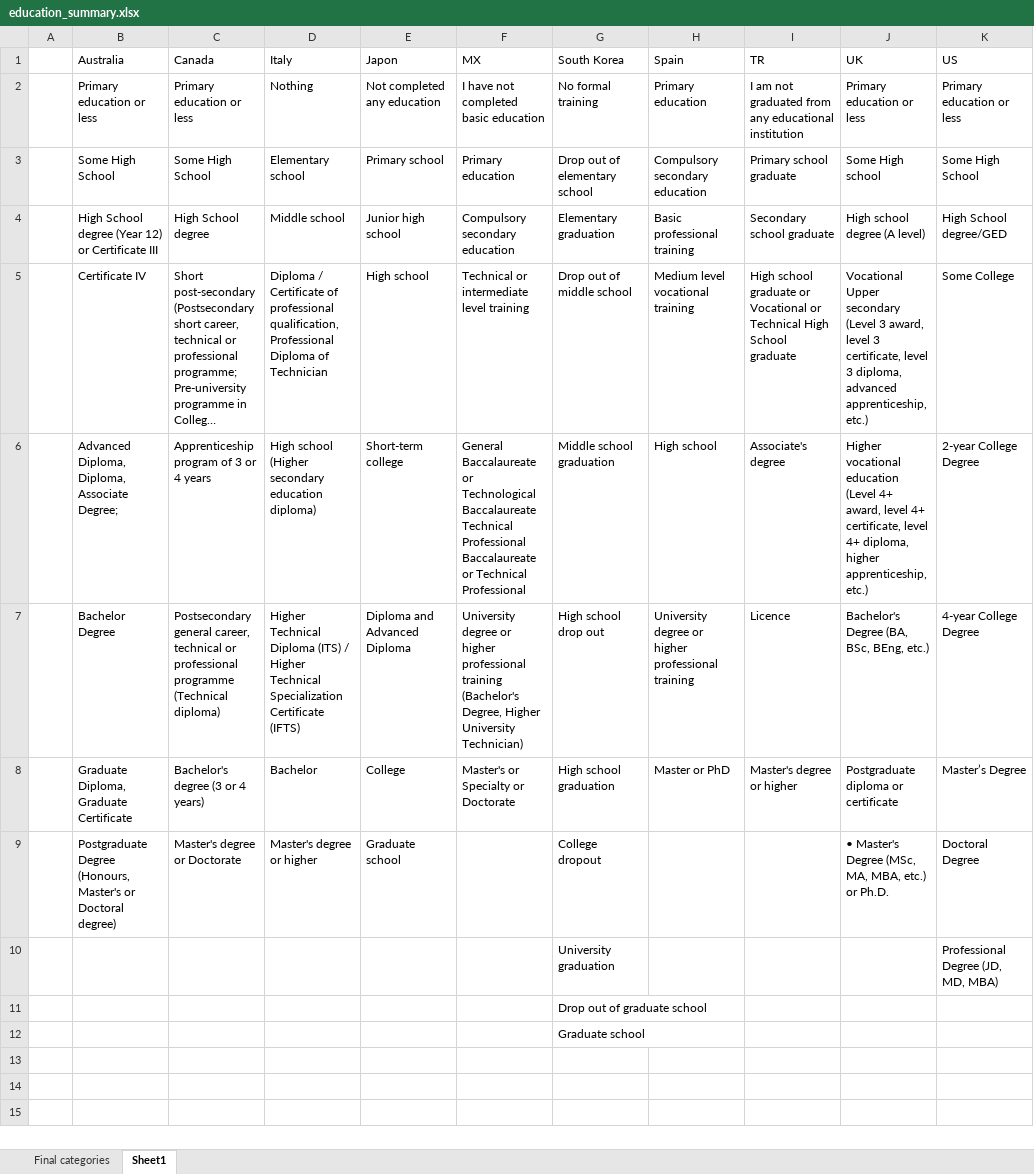
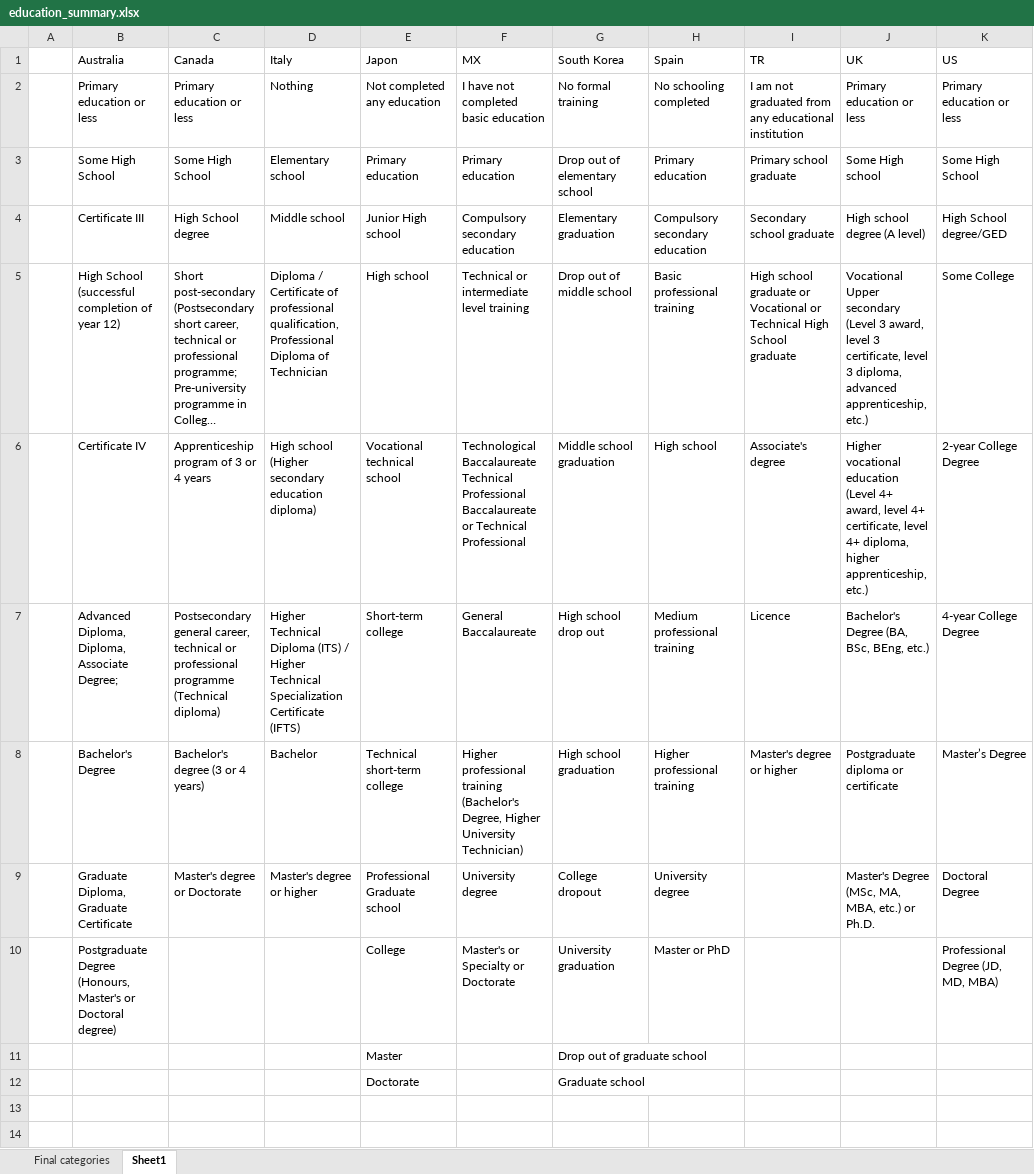
Before and after one commit to mariuslehenaff/oecd_climate, an Excel workbook: questionnaires/education_summary.xlsx, sheet Sheet1, drawn as a sheet; only a part is shown; the shorter side is filled out with more unchanged rows; long unchanged cells end in …; values as stored, in another font and other column widths than the file's, no cell formats; the diff names each change by its address in the sheet, - before the commit and + after, or states it on an @@ line.

Commit message:
Update education_summary.xlsx

```diff
--- a/questionnaires/education_summary.xlsx (sheet Sheet1)
+++ b/questionnaires/education_summary.xlsx (sheet Sheet1)
-H2 (Spain): Primary education
+H2 (Spain): No schooling completed
-E3 (Japon): Primary school
+E3 (Japon): Primary education
-H3 (Spain): Compulsory secondary education
+H3 (Spain): Primary education
-B4 (Australia): High School degree (Year 12) or Certificate III
+B4 (Australia): Certificate III
-E4 (Japon): Junior high school
+E4 (Japon): Junior High school
-H4 (Spain): Basic professional training
+H4 (Spain): Compulsory secondary education
-B5 (Australia): Certificate IV
+B5 (Australia): High School (successful completion of year 12)
-H5 (Spain): Medium level vocational training
+H5 (Spain): Basic professional training
-B6 (Australia): Advanced Diploma, Diploma, Associate Degree;
+B6 (Australia): Certificate IV
-E6 (Japon): Short-term college
+E6 (Japon): Vocational technical school
-F6 (MX): General Baccalaureate or Technological Baccalaureate…
+F6 (MX): Technological Baccalaureate…
-B7 (Australia): Bachelor Degree
+B7 (Australia): Advanced Diploma, Diploma, Associate Degree;
-E7 (Japon): Diploma and Advanced Diploma
+E7 (Japon): Short-term college
-F7 (MX): University degree or higher professional training (Bachelor's Degree, Higher University Technician)
+F7 (MX): General Baccalaureate
-H7 (Spain): University degree or higher professional training
+H7 (Spain): Medium professional training
-B8 (Australia): Graduate Diploma, Graduate Certificate
+B8 (Australia): Bachelor's Degree
-E8 (Japon): College
+E8 (Japon): Technical short-term college
-F8 (MX): Master's or Specialty or Doctorate
+F8 (MX): Higher professional training (Bachelor's Degree, Higher University Technician)
-H8 (Spain): Master or PhD
+H8 (Spain): Higher professional training
-B9 (Australia): Postgraduate Degree (Honours, Master's or Doctoral degree)
+B9 (Australia): Graduate Diploma, Graduate Certificate
-E9 (Japon): Graduate school
+E9 (Japon): Professional Graduate school
-F9 (MX): (empty)
+F9 (MX): University degree
-H9 (Spain): (empty)
+H9 (Spain): University degree
-J9 (UK): • Master's Degree…
+J9 (UK): Master's Degree…
-B10 (Australia): (empty)
+B10 (Australia): Postgraduate Degree (Honours, Master's or Doctoral degree)
-E10 (Japon): (empty)
+E10 (Japon): College
-F10 (MX): (empty)
+F10 (MX): Master's or Specialty or Doctorate
-H10 (Spain): (empty)
+H10 (Spain): Master or PhD
-E11 (Japon): (empty)
+E11 (Japon): Master
-E12 (Japon): (empty)
+E12 (Japon): Doctorate
```
Also changed, not shown: sheet Final categories, cell formats.
